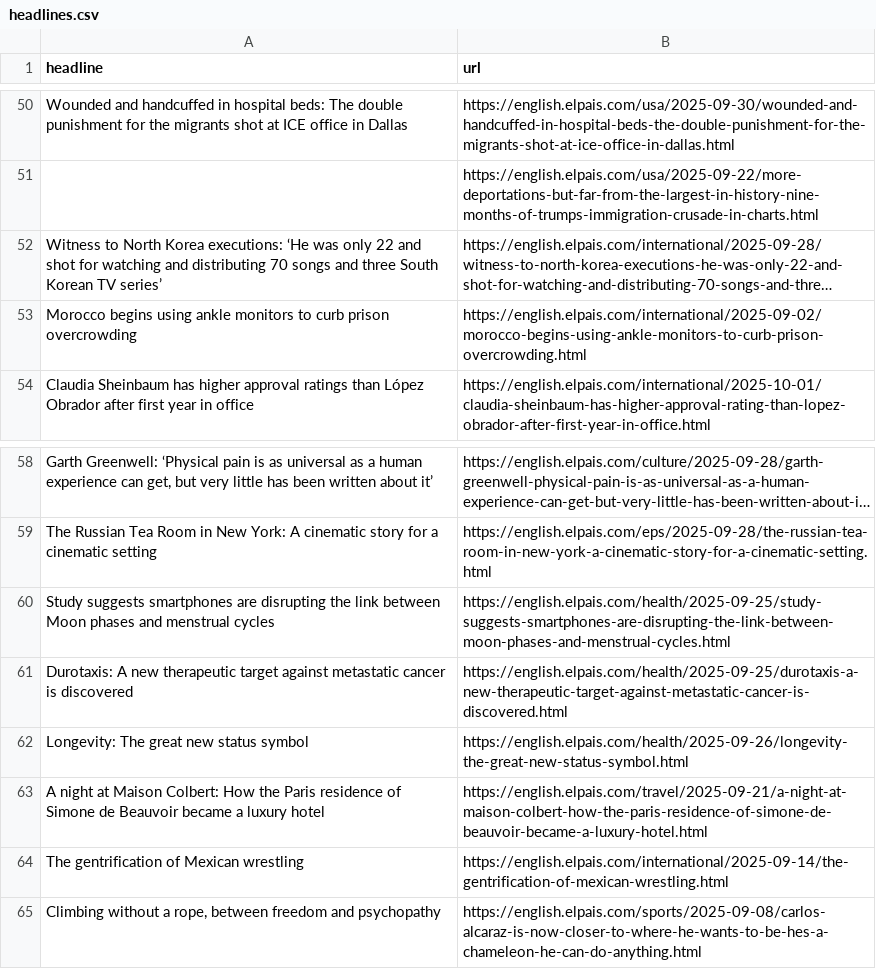
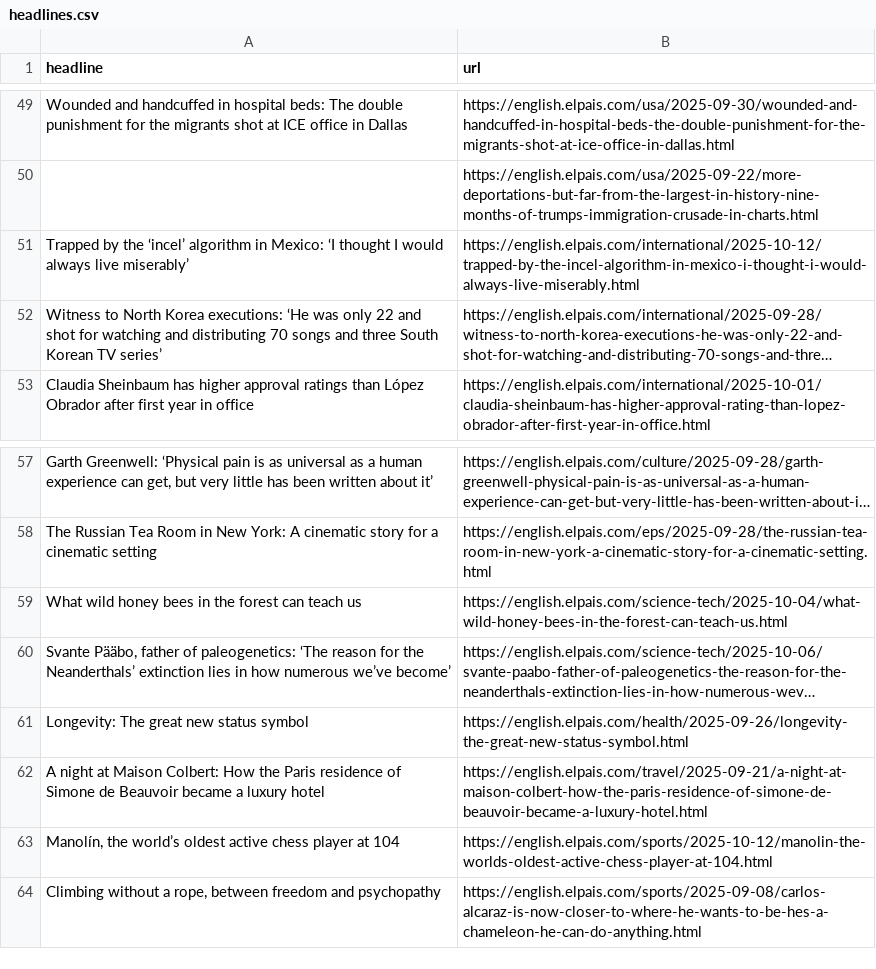
Before and after one commit to dafnikaravola/soma-s-autoscrapper, a CSV file: headlines.csv, drawn as a sheet; only a part is shown, gaps mark what is left out; long unchanged cells end in …; removed rows and columns are numbered as before the commit, all else as after; the diff covers the shown part only; the diff names each change by its address in the sheet, - before the commit and + after, or states it on an @@ line.

```diff
--- a/headlines.csv
+++ b/headlines.csv
+row 51: Trapped by the ‘incel’ algorithm in Mexico: ‘I thought I would always live miserably’ | https://english.elpais.com/international/2025-10-12/trapped-by-the-incel-algorithm-in-mexico-i-thought-i-would-always-live-miserably.html
-row 53: Morocco begins using ankle monitors to curb prison overcrowding | https://english.elpais.com/international/2025-09-02/morocco-begins-using-ankle-monitors-to-curb-prison-overcrowding.html
-row 60: Study suggests smartphones are disrupting the link between Moon phases and menstrual cycles | https://english.elpais.com/health/2025-09-25/study-suggests-smartphones-are-disrupting-the-link-between-moon-phases-and-menstrual-cycles.html
-row 61: Durotaxis: A new therapeutic target against metastatic cancer is discovered | https://english.elpais.com/health/2025-09-25/durotaxis-a-new-therapeutic-target-against-metastatic-cancer-is-discovered.html
@@ row 20 moved to row 59: What wild honey bees in the forest can t… @@
@@ row 16 moved to row 60: Svante Pääbo, father of paleogenetics: ‘… @@
-row 64: The gentrification of Mexican wrestling | https://english.elpais.com/international/2025-09-14/the-gentrification-of-mexican-wrestling.html
+row 63: Manolín, the world’s oldest active chess player at 104 | https://english.elpais.com/sports/2025-10-12/manolin-the-worlds-oldest-active-chess-player-at-104.html
```
Also changed, not shown: 36 added rows, 35 removed rows and 3 edited cells elsewhere in this file.
